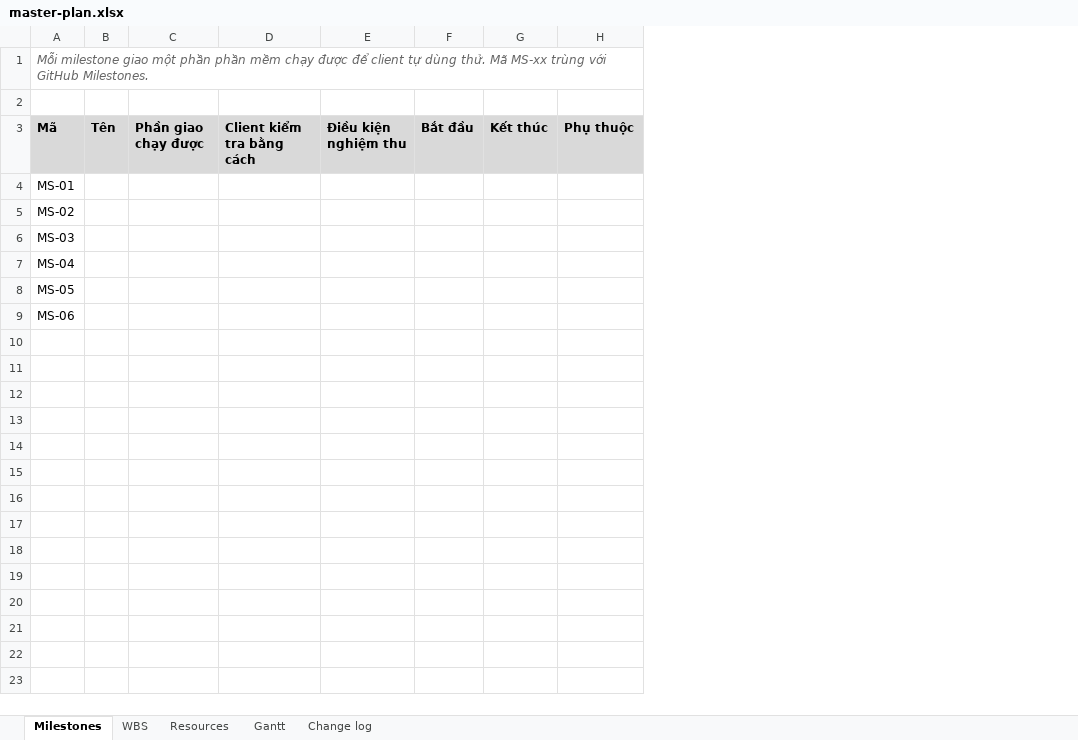
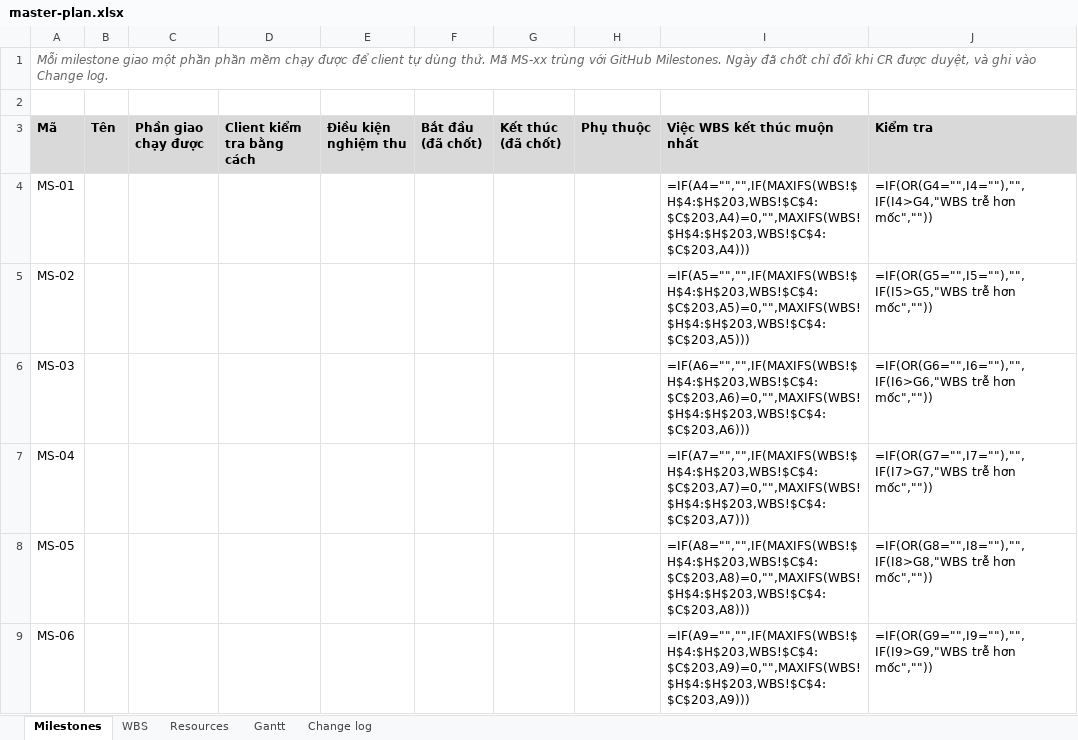
Before and after one commit to nghuuquyen/spm-starter, an Excel workbook: docs/08-project/master-plan.xlsx, sheet Milestones, drawn as a sheet; values as stored, in another font and other column widths than the file's, no borders; formulas without a stored value are shown as written; removed rows and columns are numbered as before the commit, all else as after; the diff names each change by its address in the sheet, - before the commit and + after, or states it on an @@ line.

```diff
--- a/docs/08-project/master-plan.xlsx (sheet Milestones)
+++ b/docs/08-project/master-plan.xlsx (sheet Milestones)
-column F (Bắt đầu), empty
-column G (Kết thúc), empty
+column F (Bắt đầu (đã chốt)), empty
+column G (Kết thúc (đã chốt)), empty
+column I (Việc WBS kết thúc muộn nhất), rows 4-9: =IF(A4="","",IF(MAXIFS(WBS!$H$4:$H$203,WBS!$C$4:$C$203,A4)=0,"",MAXIFS(WBS!$H$4:$H$203,WBS!$C$4:$C$203,A4))) | =IF(A5="","",IF(MAXIFS(WBS!$H$4:$H$203,WBS!$C$4:$C$203,A5)=0,"",MAXIFS(WBS!$H$4:$H$203,WBS!$C$4:$C$203,A5))) | =IF(A6="","",IF(MAXIFS(WBS!$H$4:$H$203,WBS!$C$4:$C$203,A6)=0,"",MAXIFS(WBS!$H$4:$H$203,WBS!$C$4:$C$203,A6))) | =IF(A7="","",IF(MAXIFS(WBS!$H$4:$H$203,WBS!$C$4:$C$203,A7)=0,"",MAXIFS(WBS!$H$4:$H$203,WBS!$C$4:$C$203,A7))) | =IF(A8="","",IF(MAXIFS(WBS!$H$4:$H$203,WBS!$C$4:$C$203,A8)=0,"",MAXIFS(WBS!$H$4:$H$203,WBS!$C$4:$C$203,A8))) | =IF(A9="","",IF(MAXIFS(WBS!$H$4:$H$203,WBS!$C$4:$C$203,A9)=0,"",MAXIFS(WBS!$H$4:$H$203,WBS!$C$4:$C$203,A9)))
+column J (Kiểm tra), rows 4-9: =IF(OR(G4="",I4=""),"",IF(I4>G4,"WBS trễ hơn mốc","")) | =IF(OR(G5="",I5=""),"",IF(I5>G5,"WBS trễ hơn mốc","")) | =IF(OR(G6="",I6=""),"",IF(I6>G6,"WBS trễ hơn mốc","")) | =IF(OR(G7="",I7=""),"",IF(I7>G7,"WBS trễ hơn mốc","")) | =IF(OR(G8="",I8=""),"",IF(I8>G8,"WBS trễ hơn mốc","")) | =IF(OR(G9="",I9=""),"",IF(I9>G9,"WBS trễ hơn mốc",""))
-A1 (Mã): …GitHub Milestones.
+A1 (Mã): …GitHub Milestones. Ngày đã chốt chỉ đổi khi CR được duyệt, và ghi vào Change log.
```
Also changed, not shown: sheet Gantt, sheet WBS, sheet Resources, sheet Change log, docs/08-project/quotation.xlsx, 33 other files.
